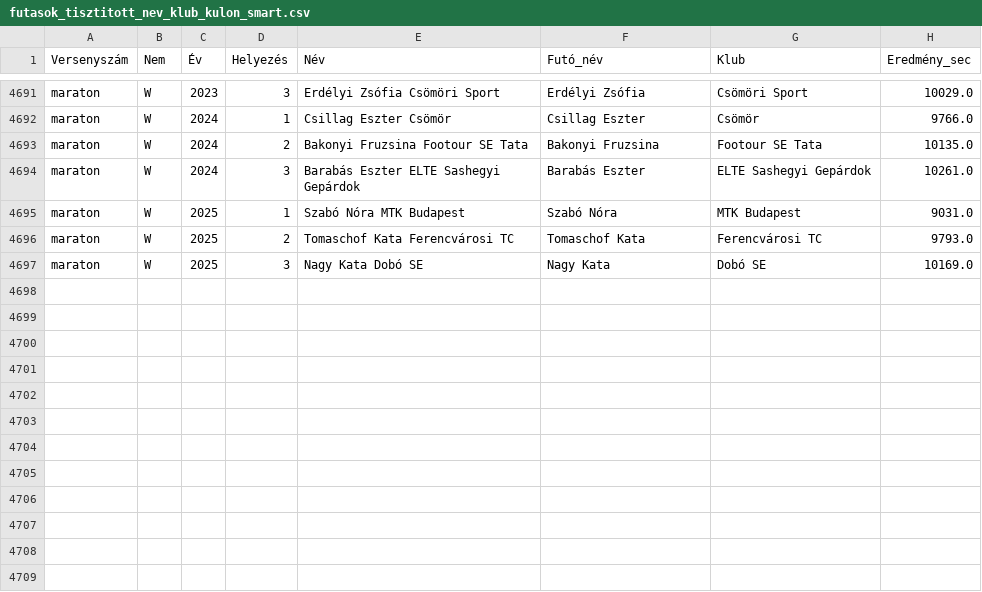
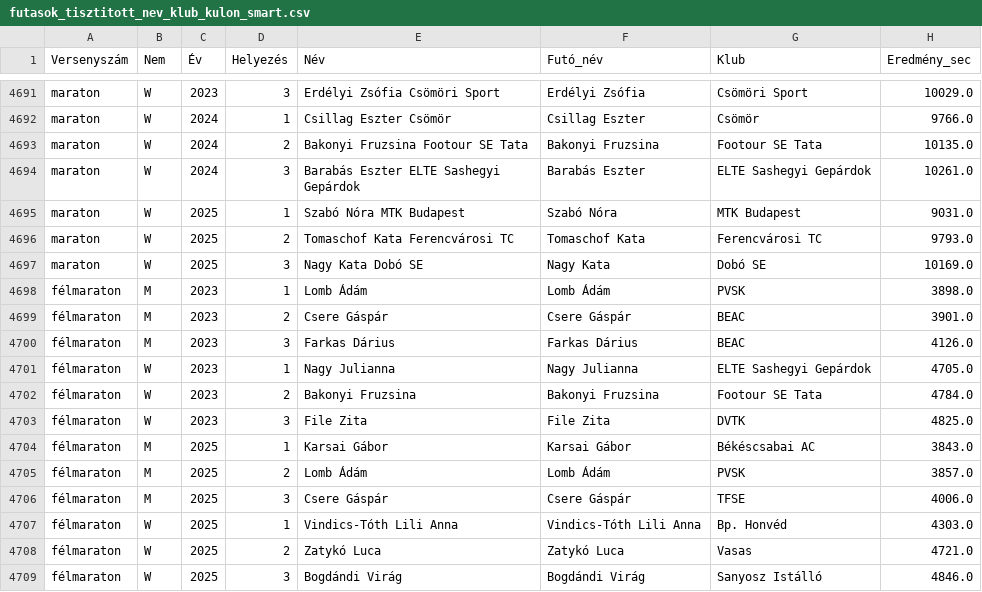
Before and after one commit to mathletika/atletika_ob_eredmenyek, a CSV file: futasok_tisztitott_nev_klub_kulon_smart.csv, drawn as a sheet; only a part is shown, gaps mark what is left out; the diff names each change by its address in the sheet, - before the commit and + after, or states it on an @@ line.

Commit message:
Replace updated CSV file with new version

```diff
--- a/futasok_tisztitott_nev_klub_kulon_smart.csv
+++ b/futasok_tisztitott_nev_klub_kulon_smart.csv
+row 4698: félmaraton | M | 2023 | 1 | Lomb Ádám | Lomb Ádám | PVSK | 3898.0
+row 4699: félmaraton | M | 2023 | 2 | Csere Gáspár | Csere Gáspár | BEAC | 3901.0
+row 4700: félmaraton | M | 2023 | 3 | Farkas Dárius | Farkas Dárius | BEAC | 4126.0
+row 4701: félmaraton | W | 2023 | 1 | Nagy Julianna | Nagy Julianna | ELTE Sashegyi Gepárdok | 4705.0
+row 4702: félmaraton | W | 2023 | 2 | Bakonyi Fruzsina | Bakonyi Fruzsina | Footour SE Tata | 4784.0
+row 4703: félmaraton | W | 2023 | 3 | File Zita | File Zita | DVTK | 4825.0
+row 4704: félmaraton | M | 2025 | 1 | Karsai Gábor | Karsai Gábor | Békéscsabai AC | 3843.0
+row 4705: félmaraton | M | 2025 | 2 | Lomb Ádám | Lomb Ádám | PVSK | 3857.0
+row 4706: félmaraton | M | 2025 | 3 | Csere Gáspár | Csere Gáspár | TFSE | 4006.0
+row 4707: félmaraton | W | 2025 | 1 | Vindics-Tóth Lili Anna | Vindics-Tóth Lili Anna | Bp. Honvéd | 4303.0
+row 4708: félmaraton | W | 2025 | 2 | Zatykó Luca | Zatykó Luca | Vasas | 4721.0
+row 4709: félmaraton | W | 2025 | 3 | Bogdándi Virág | Bogdándi Virág | Sanyosz Istálló | 4846.0
```
